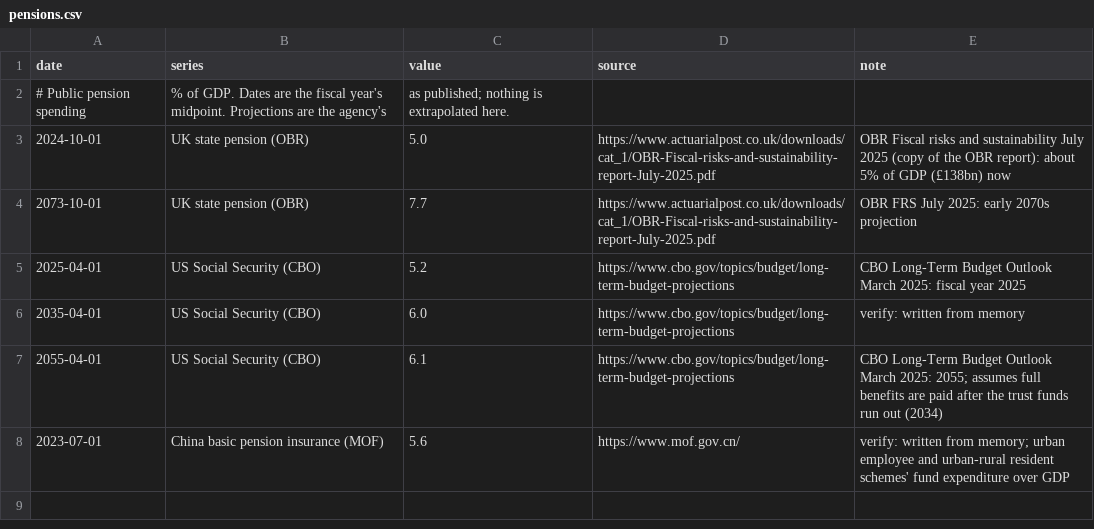
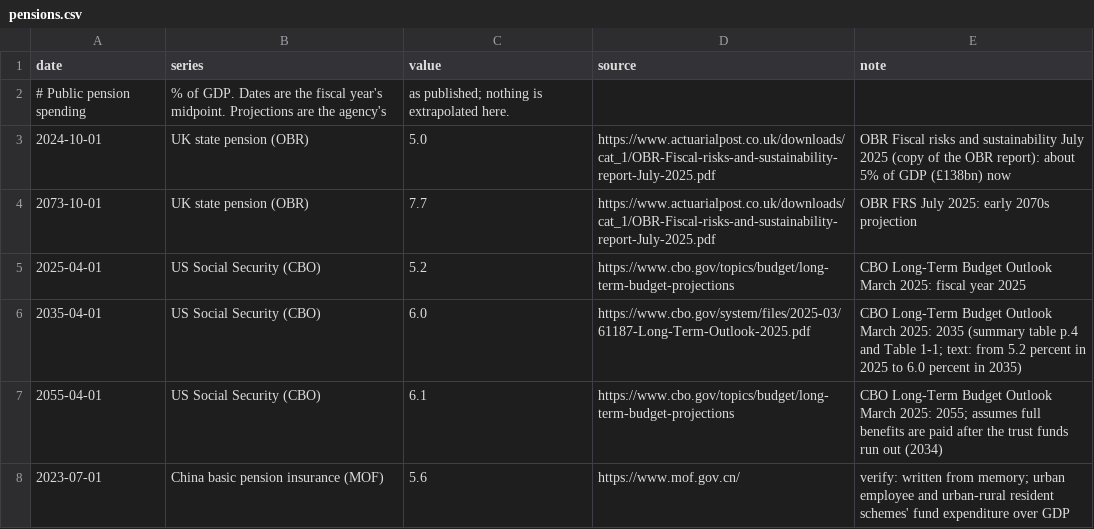
Before and after one commit to mcmarcocheung98-max/dashboards, a CSV file: data/demographics/pensions.csv, drawn as a sheet.

```diff
--- a/data/demographics/pensions.csv
+++ b/data/demographics/pensions.csv
@@ -5,3 +5,3 @@ date,series,value,source,note
 2025-04-01,US Social Security (CBO),5.2,https://www.cbo.gov/topics/budget/long-term-budget-projections,CBO Long-Term Budget Outlook March 2025: fiscal year 2025
-2035-04-01,US Social Security (CBO),6.0,https://www.cbo.gov/topics/budget/long-term-budget-projections,verify: written from memory
+2035-04-01,US Social Security (CBO),6.0,https://www.cbo.gov/system/files/2025-03/61187-Long-Term-Outlook-2025.pdf,"CBO Long-Term Budget Outlook March 2025: 2035 (summary table p.4 and Table 1-1; text: from 5.2 percent in 2025 to 6.0 percent in 2035)"
 2055-04-01,US Social Security (CBO),6.1,https://www.cbo.gov/topics/budget/long-term-budget-projections,CBO Long-Term Budget Outlook March 2025: 2055; assumes full benefits are paid after the trust funds run out (2034)
```
Also changed, not shown: data/demographics/projections.csv, 1 other file.
